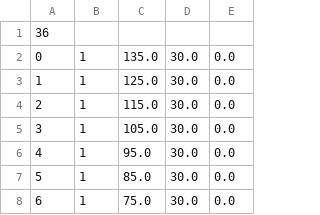
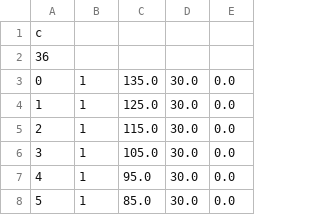
Before and after one commit to frymire/gSDK, a CSV file: PointingCommands.csv, drawn as a sheet; only a part is shown; the shorter side is filled out with more unchanged rows.

```diff
--- a/PointingCommands.csv
+++ b/PointingCommands.csv
@@ -1 +1,2 @@
+c
 36
```
Also changed, not shown: 1 other file.
